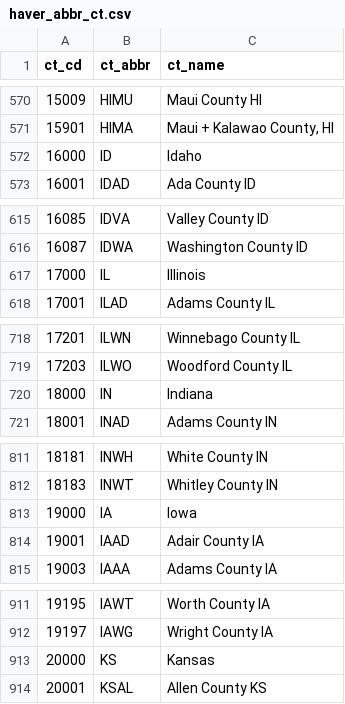
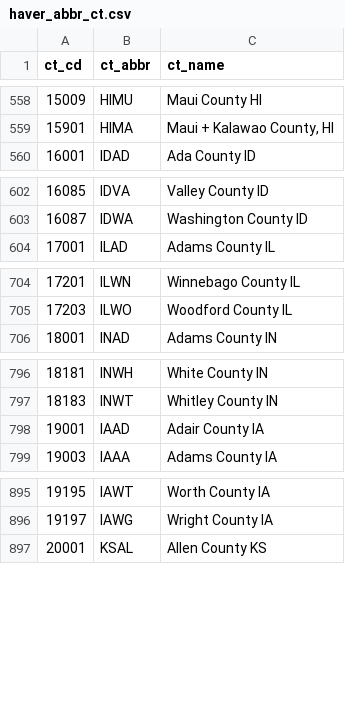
Before and after one commit to TWalstrum/US-geographic-codes, a CSV file: Counties/haver_abbr_ct.csv, drawn as a sheet; only a part is shown, gaps mark what is left out; the diff covers the shown part only.

```diff
--- a/Counties/haver_abbr_ct.csv
+++ b/Counties/haver_abbr_ct.csv
@@ -571,3 +559,2 @@
 15901,HIMA,"Maui + Kalawao County, HI"
-16000,ID,Idaho
 16001,IDAD,Ada County ID
@@ -616,3 +603,2 @@
 16087,IDWA,Washington County ID
-17000,IL,Illinois
 17001,ILAD,Adams County IL
@@ -719,3 +705,2 @@
 17203,ILWO,Woodford County IL
-18000,IN,Indiana
 18001,INAD,Adams County IN
@@ -812,3 +797,2 @@
 18183,INWT,Whitley County IN
-19000,IA,Iowa
 19001,IAAD,Adair County IA
@@ -912,3 +896,2 @@
 19197,IAWG,Wright County IA
-20000,KS,Kansas
 20001,KSAL,Allen County KS
```
Also changed, not shown: 46 removed rows elsewhere in this file.
